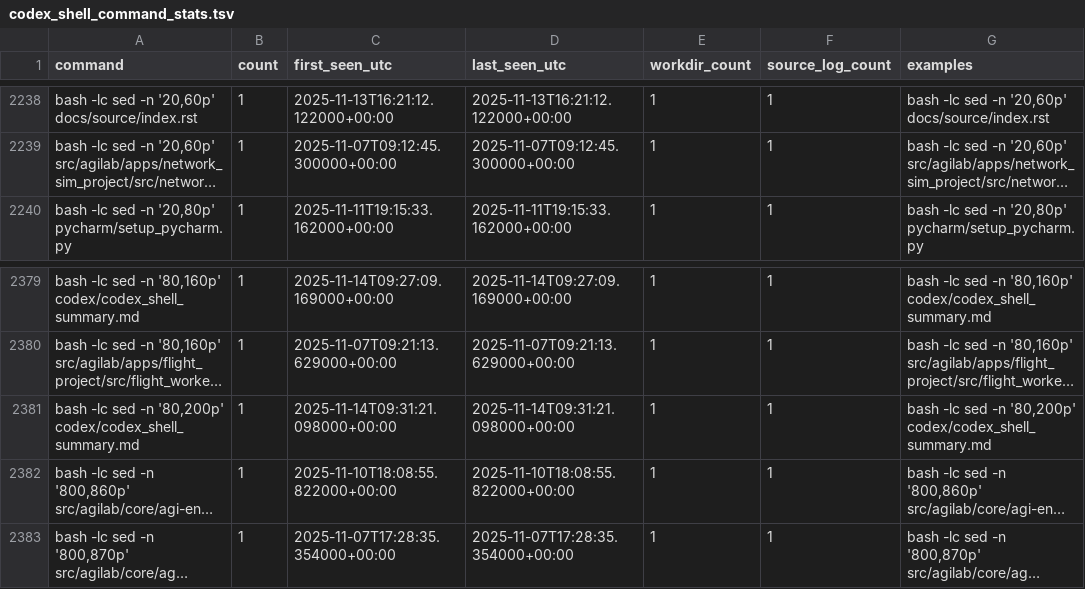
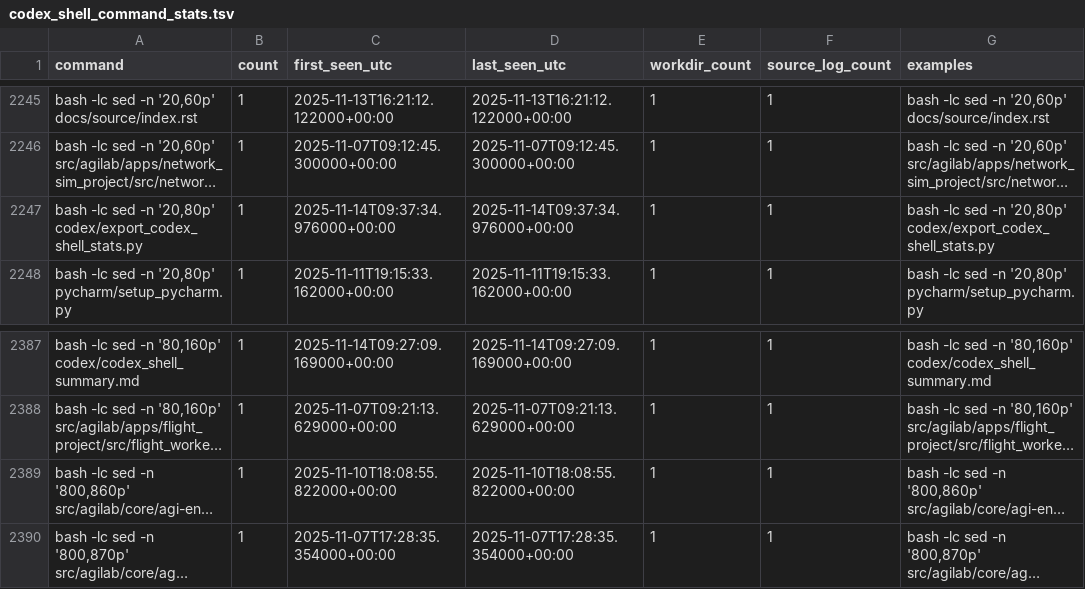
Before and after one commit to ThalesGroup/agilab, a TSV file: codex/codex_shell_command_stats.tsv, drawn as a sheet; only a part is shown, gaps mark what is left out; long unchanged cells end in …; removed rows and columns are numbered as before the commit, all else as after; the diff covers the shown part only; the diff names each change by its address in the sheet, - before the commit and + after, or states it on an @@ line.

```diff
--- a/codex/codex_shell_command_stats.tsv
+++ b/codex/codex_shell_command_stats.tsv
+row 2247: bash -lc sed -n '20,80p' codex/export_codex_shell_stats.py | 1 | 2025-11-14T09:37:34.976000+00:00 | 2025-11-14T09:37:34.976000+00:00 | 1 | 1 | bash -lc sed -n '20,80p' codex/export_codex_shell_stats.py
-row 2381: bash -lc sed -n '80,200p' codex/codex_shell_summary.md | 1 | 2025-11-14T09:31:21.098000+00:00 | 2025-11-14T09:31:21.098000+00:00 | 1 | 1 | bash -lc sed -n '80,200p' codex/codex_shell_summary.md
```
Also changed, not shown: 8 added rows and 1 removed row elsewhere in this file, codex/codex_shell_command_main_stats.tsv, codex/codex_shell_history.tsv, 2 other files.
